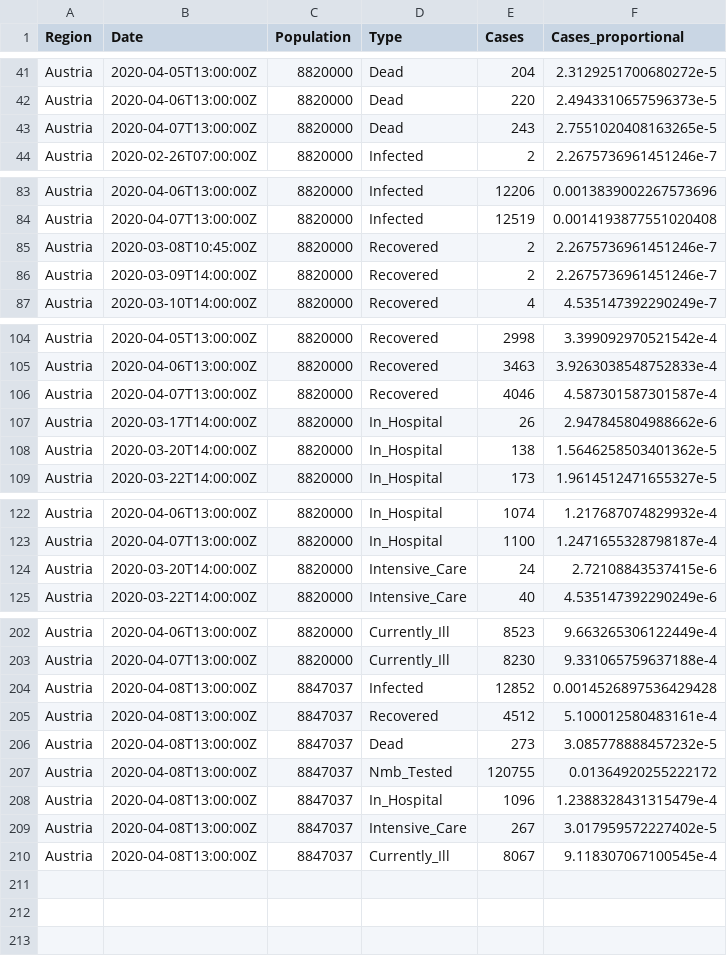
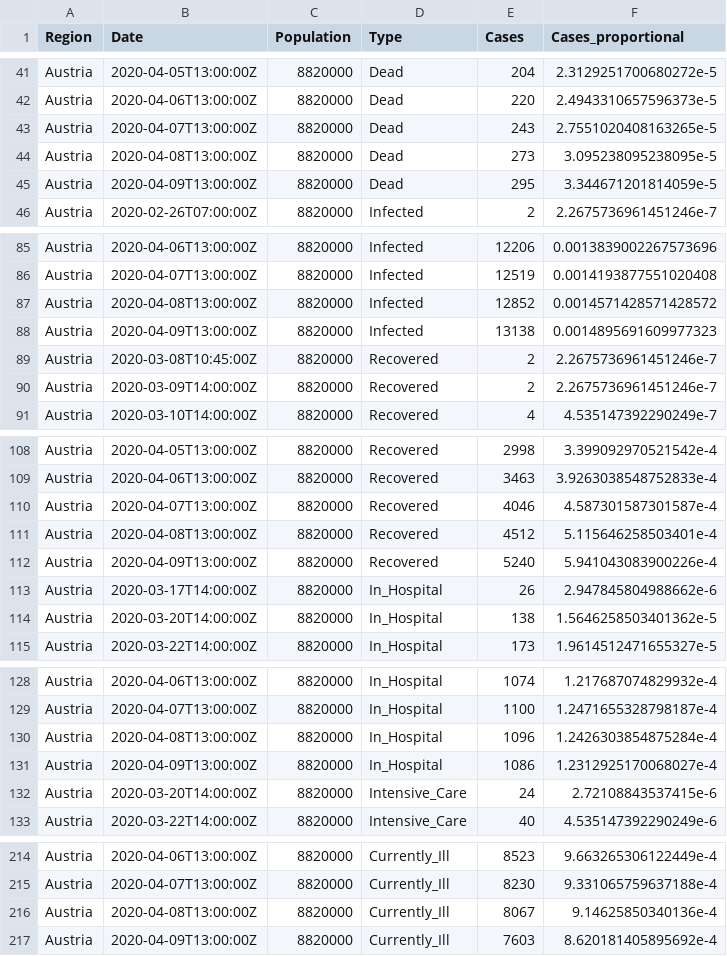
Before and after one commit to joph/Covid19-Austria-data, a CSV file: Austrian-data-long.csv, drawn as a sheet; only a part is shown, gaps mark what is left out; the diff covers the shown part only.

Commit message:
Update data

```diff
--- a/Austrian-data-long.csv
+++ b/Austrian-data-long.csv
@@ -43,2 +43,4 @@ Austria,2020-04-06T13:00:00Z,8820000,Dead,220,2.4943310657596373e-5
 Austria,2020-04-07T13:00:00Z,8820000,Dead,243,2.7551020408163265e-5
+Austria,2020-04-08T13:00:00Z,8820000,Dead,273,3.095238095238095e-5
+Austria,2020-04-09T13:00:00Z,8820000,Dead,295,3.344671201814059e-5
 Austria,2020-02-26T07:00:00Z,8820000,Infected,2,2.2675736961451246e-7
@@ -84,2 +86,4 @@ Austria,2020-04-06T13:00:00Z,8820000,Infected,12206,0.0013839002267573696
 Austria,2020-04-07T13:00:00Z,8820000,Infected,12519,0.0014193877551020408
+Austria,2020-04-08T13:00:00Z,8820000,Infected,12852,0.0014571428571428572
+Austria,2020-04-09T13:00:00Z,8820000,Infected,13138,0.0014895691609977323
 Austria,2020-03-08T10:45:00Z,8820000,Recovered,2,2.2675736961451246e-7
@@ -106,2 +110,4 @@ Austria,2020-04-06T13:00:00Z,8820000,Recovered,3463,3.9263038548752833e-4
 Austria,2020-04-07T13:00:00Z,8820000,Recovered,4046,4.587301587301587e-4
+Austria,2020-04-08T13:00:00Z,8820000,Recovered,4512,5.115646258503401e-4
+Austria,2020-04-09T13:00:00Z,8820000,Recovered,5240,5.941043083900226e-4
 Austria,2020-03-17T14:00:00Z,8820000,In_Hospital,26,2.947845804988662e-6
@@ -123,2 +129,4 @@ Austria,2020-04-06T13:00:00Z,8820000,In_Hospital,1074,1.217687074829932e-4
 Austria,2020-04-07T13:00:00Z,8820000,In_Hospital,1100,1.2471655328798187e-4
+Austria,2020-04-08T13:00:00Z,8820000,In_Hospital,1096,1.2426303854875284e-4
+Austria,2020-04-09T13:00:00Z,8820000,In_Hospital,1086,1.2312925170068027e-4
 Austria,2020-03-20T14:00:00Z,8820000,Intensive_Care,24,2.72108843537415e-6
@@ -203,8 +215,3 @@ Austria,2020-04-06T13:00:00Z,8820000,Currently_Ill,8523,9.663265306122449e-4
 Austria,2020-04-07T13:00:00Z,8820000,Currently_Ill,8230,9.331065759637188e-4
-Austria,2020-04-08T13:00:00Z,8847037,Infected,12852,0.0014526897536429428
-Austria,2020-04-08T13:00:00Z,8847037,Recovered,4512,5.100012580483161e-4
-Austria,2020-04-08T13:00:00Z,8847037,Dead,273,3.085778888457232e-5
-Austria,2020-04-08T13:00:00Z,8847037,Nmb_Tested,120755,0.01364920255222172
-Austria,2020-04-08T13:00:00Z,8847037,In_Hospital,1096,1.2388328431315479e-4
-Austria,2020-04-08T13:00:00Z,8847037,Intensive_Care,267,3.017959572227402e-5
-Austria,2020-04-08T13:00:00Z,8847037,Currently_Ill,8067,9.118307067100545e-4
+Austria,2020-04-08T13:00:00Z,8820000,Currently_Ill,8067,9.14625850340136e-4
+Austria,2020-04-09T13:00:00Z,8820000,Currently_Ill,7603,8.620181405895692e-4
```
Also changed, not shown: 4 added rows elsewhere in this file, Austrian-data-wide.csv.
